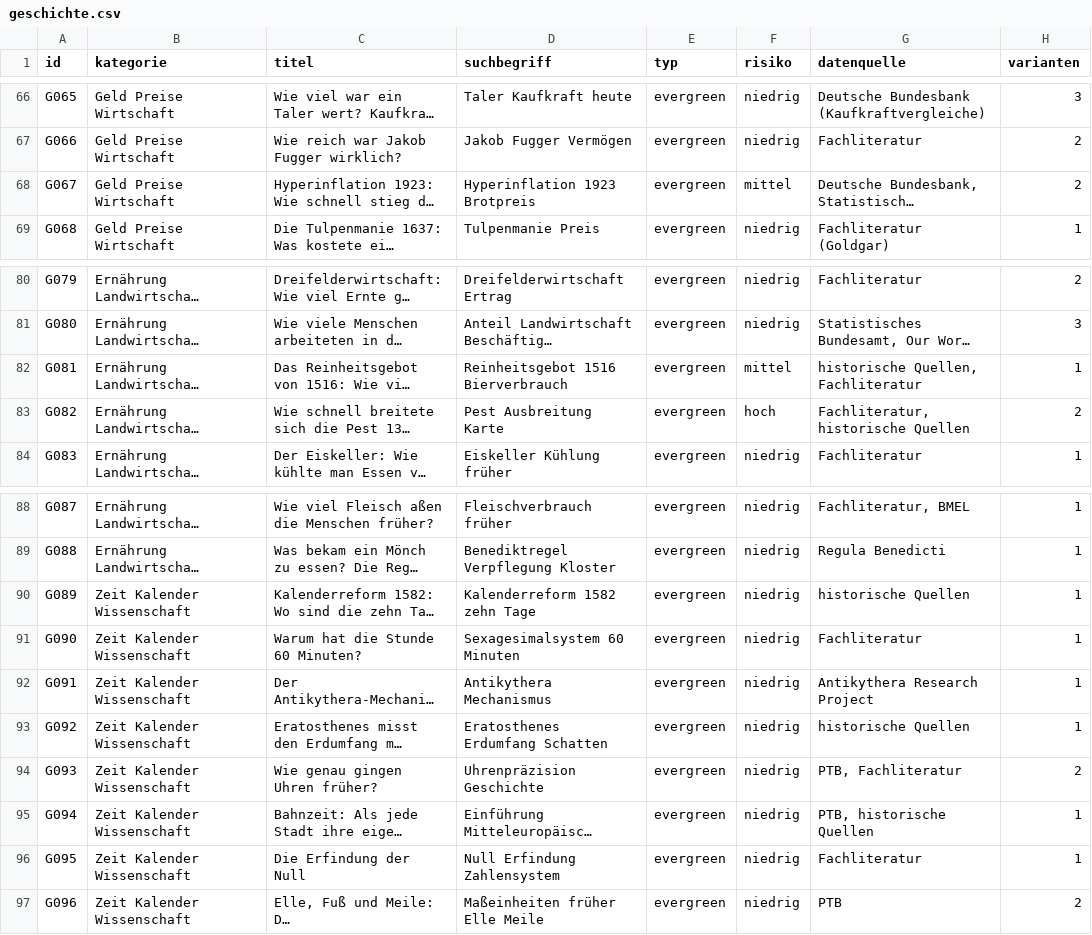
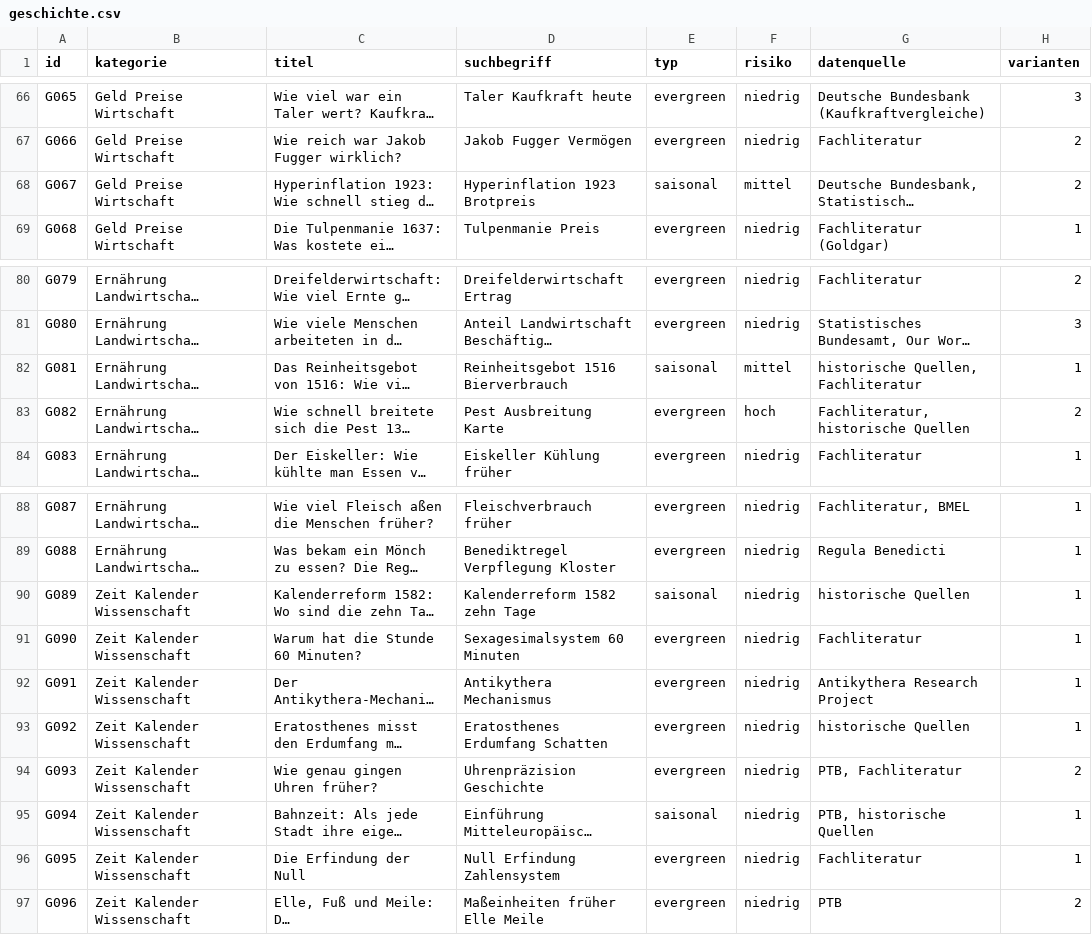
Before and after one commit to Dagjori/TikTok-Automation, a CSV file: data/ideen/geschichte.csv, drawn as a sheet; only a part is shown, gaps mark what is left out; long unchanged cells end in …; the diff covers the shown part only; the diff names each change by its address in the sheet, - before the commit and + after, or states it on an @@ line.

```diff
--- a/data/ideen/geschichte.csv
+++ b/data/ideen/geschichte.csv
-E68 (typ): evergreen
+E68 (typ): saisonal
-E82 (typ): evergreen
+E82 (typ): saisonal
-E90 (typ): evergreen
+E90 (typ): saisonal
-E95 (typ): evergreen
+E95 (typ): saisonal
```
Also changed, not shown: 8 edited cells elsewhere in this file, data/ideen/weltraum.csv, 3 other files.
